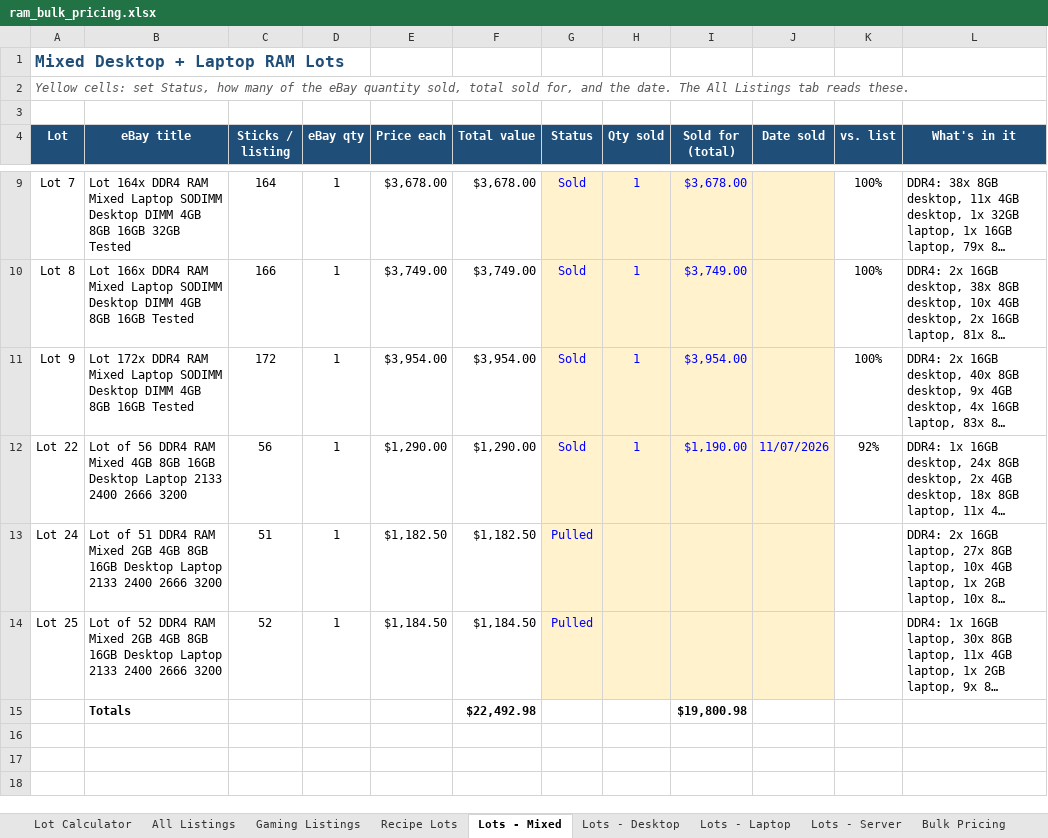
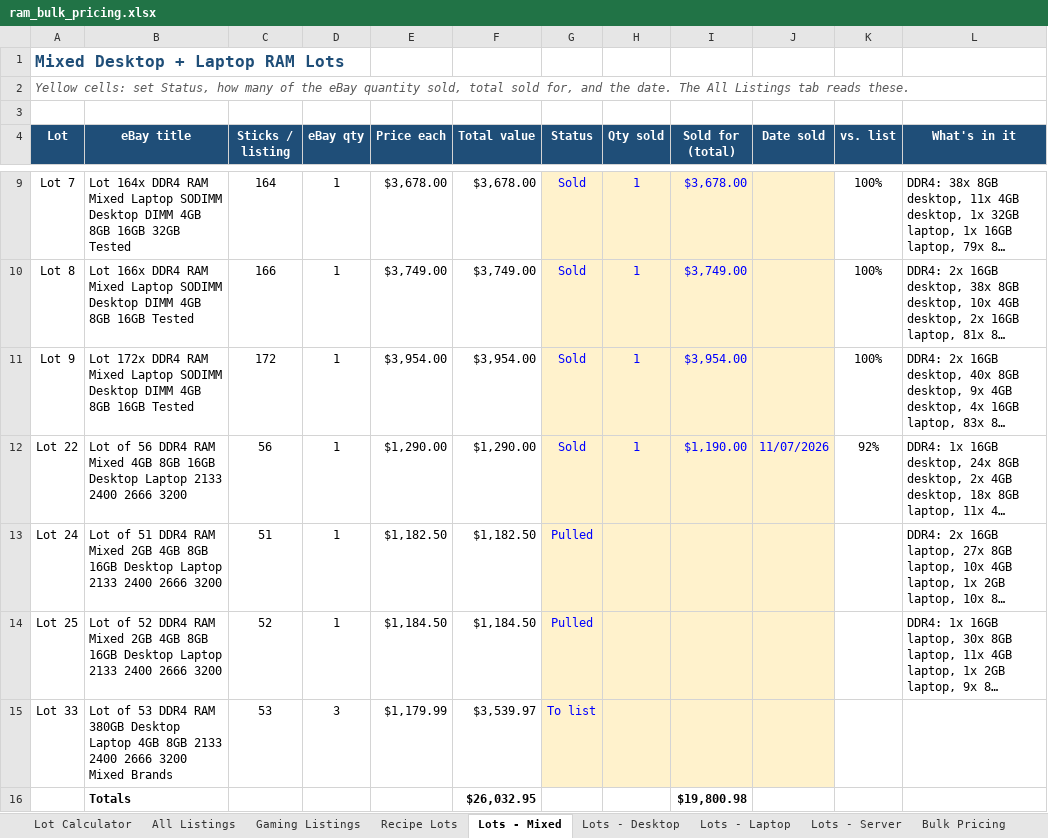
Before and after one commit to bgallaher-lgtm/Claude, an Excel workbook: ram_bulk_pricing.xlsx, sheet Lots - Mixed, drawn as a sheet; only a part is shown, gaps mark what is left out; long unchanged cells end in …; values as stored, in another font and other column widths than the file's, no borders; conditional formats not drawn; addresses are those after the commit; the diff names each change by its address in the sheet, - before the commit and + after, or states it on an @@ line.

```diff
--- a/ram_bulk_pricing.xlsx (sheet Lots - Mixed)
+++ b/ram_bulk_pricing.xlsx (sheet Lots - Mixed)
+row 15: Lot 33 | Lot of 53 DDR4 RAM 380GB Desktop Laptop 4GB 8GB 2133 2400 2666 3200 Mixed Brands | 53 | 3 | $1,179.99 | $3,539.97 | To list
-F16 (Total value): $22,492.98
+F16 (Total value): $26,032.95
```
Also changed, not shown: sheet All Listings, other sheet tabs, formulas that keep their value, 1 other file.
